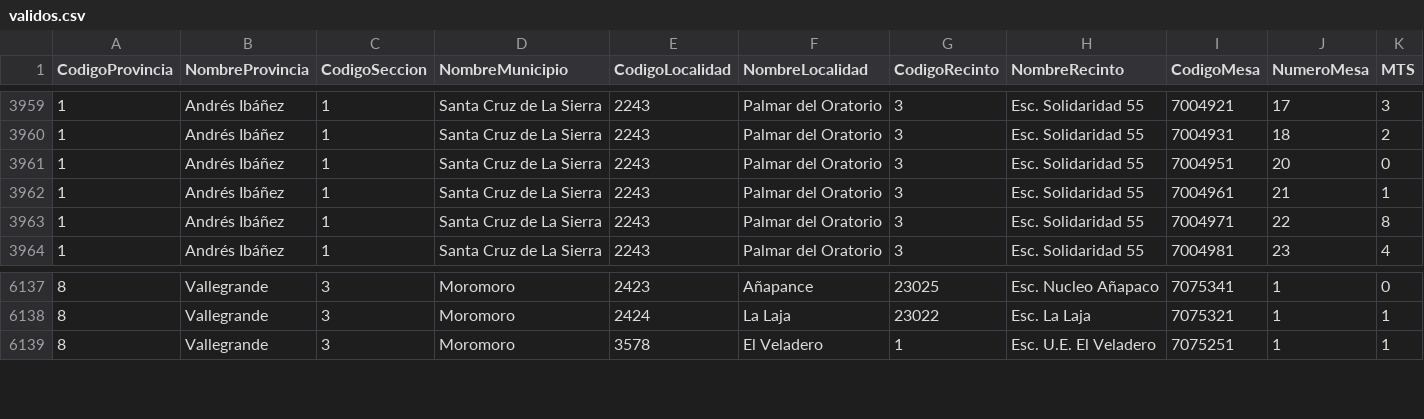
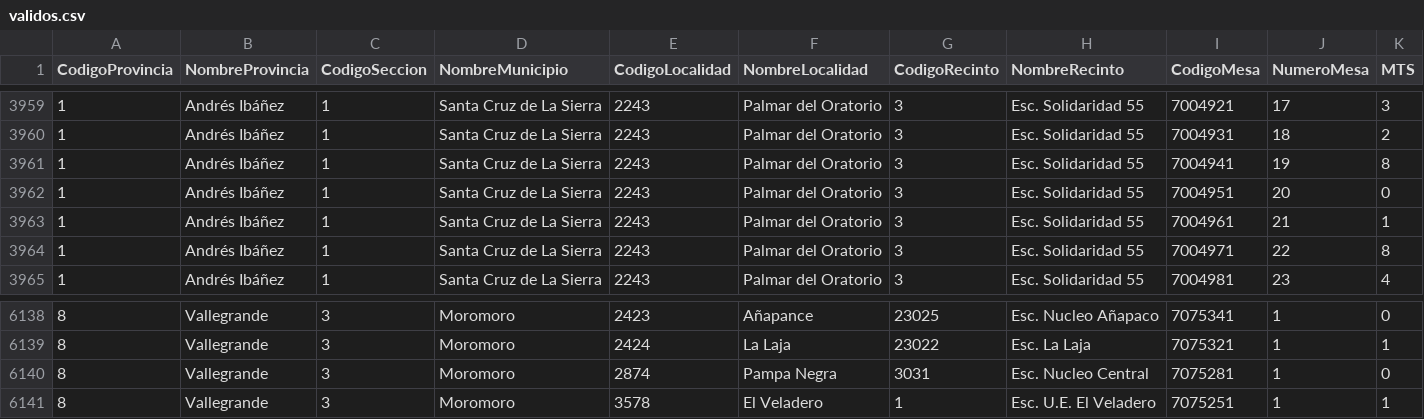
Before and after one commit to mauforonda/subnacionales2026, a CSV file: resultados/primera_vuelta/santa-cruz/asambleista-poblacion/validos.csv, drawn as a sheet; only a part is shown, gaps mark what is left out; rows hold the shown columns only; the diff names each change by its address in the sheet, - before the commit and + after, or states it on an @@ line.

```diff
--- a/resultados/primera_vuelta/santa-cruz/asambleista-poblacion/validos.csv
+++ b/resultados/primera_vuelta/santa-cruz/asambleista-poblacion/validos.csv
+row 3961: 1 | Andrés Ibáñez | 1 | Santa Cruz de La Sierra | 2243 | Palmar del Oratorio | 3 | Esc. Solidaridad 55 | 7004941 | 19 | 8
+row 6140: 8 | Vallegrande | 3 | Moromoro | 2874 | Pampa Negra | 3031 | Esc. Nucleo Central | 7075281 | 1 | 0
```
Also changed, not shown: resultados/primera_vuelta/santa-cruz/alcaldesaalcalde/participacion.csv, resultados/primera_vuelta/santa-cruz/asambleista-poblacion/participacion.csv, 19 other files.
